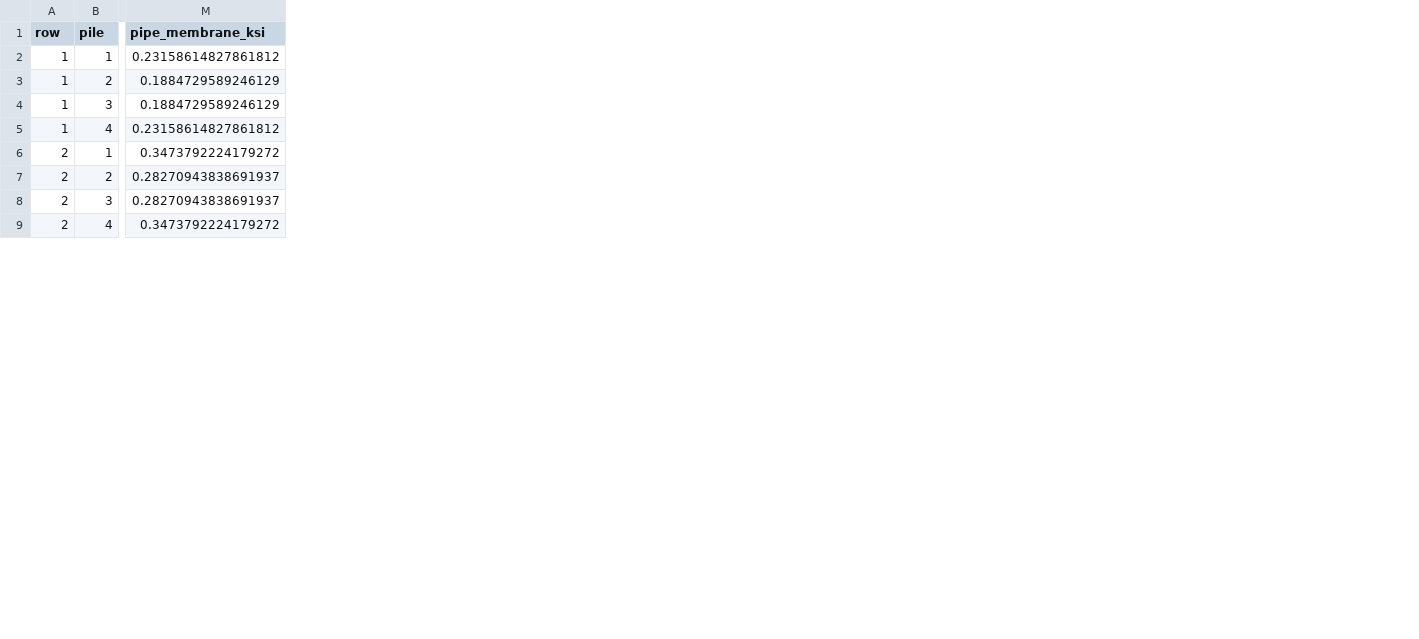
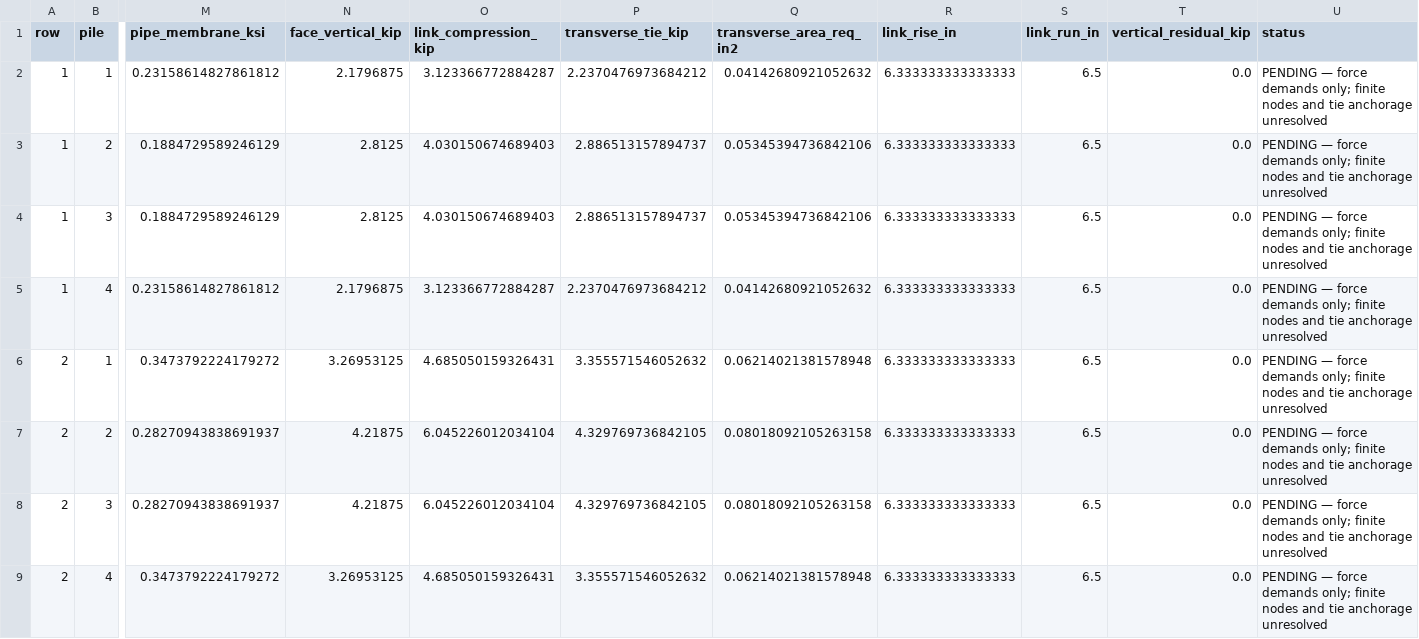
Before and after one commit to joshstructure/D2MPDB, a CSV file: ring_wall/examples/ring_wall_ring_forces.csv, drawn as a sheet; only a part is shown, gaps mark what is left out; the diff names each change by its address in the sheet, - before the commit and + after, or states it on an @@ line.

Commit message:
Add live ring-wall workbench and broad-face cone transfer trial

```diff
--- a/ring_wall/examples/ring_wall_ring_forces.csv
+++ b/ring_wall/examples/ring_wall_ring_forces.csv
+column N (face_vertical_kip), rows 2-9: 2.1796875 | 2.8125 | 2.8125 | 2.1796875 | 3.26953125 | 4.21875 | 4.21875 | 3.26953125
+column O (link_compression_kip), rows 2-9: 3.123366772884287 | 4.030150674689403 | 4.030150674689403 | 3.123366772884287 | 4.685050159326431 | 6.045226012034104 | 6.045226012034104 | 4.685050159326431
+column P (transverse_tie_kip), rows 2-9: 2.2370476973684212 | 2.886513157894737 | 2.886513157894737 | 2.2370476973684212 | 3.355571546052632 | 4.329769736842105 | 4.329769736842105 | 3.355571546052632
+column Q (transverse_area_req_in2), rows 2-9: 0.04142680921052632 | 0.05345394736842106 | 0.05345394736842106 | 0.04142680921052632 | 0.06214021381578948 | 0.08018092105263158 | 0.08018092105263158 | 0.06214021381578948
+column R (link_rise_in), rows 2-9: all 6.333333333333333
+column S (link_run_in), rows 2-9: all 6.5
+column T (vertical_residual_kip), rows 2-9: all 0.0
+column U (status), rows 2-9: all PENDING — force demands only; finite nodes and tie anchorage unresolved
```
Also changed, not shown: ring_wall/examples/ring_wall_checks.csv, 17 other files.
